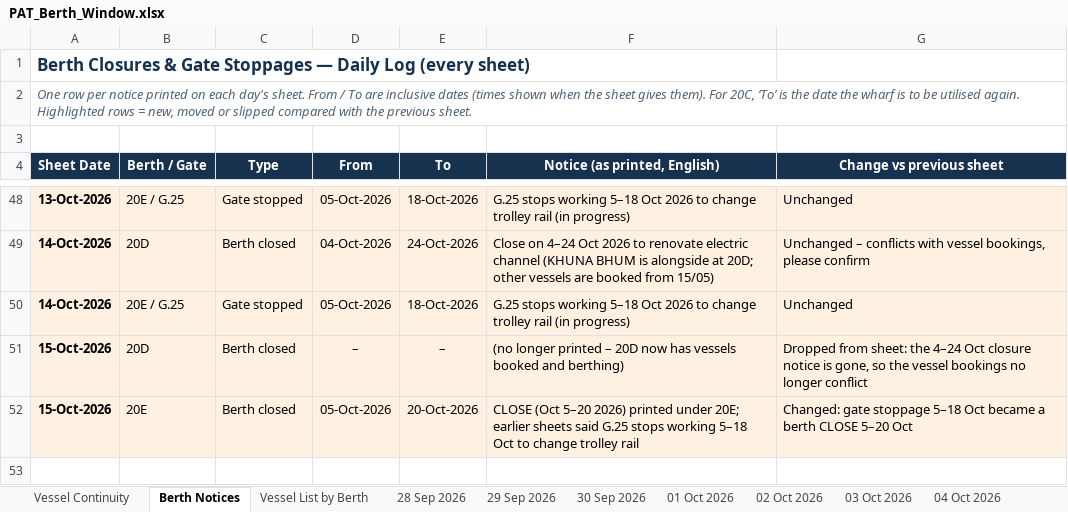
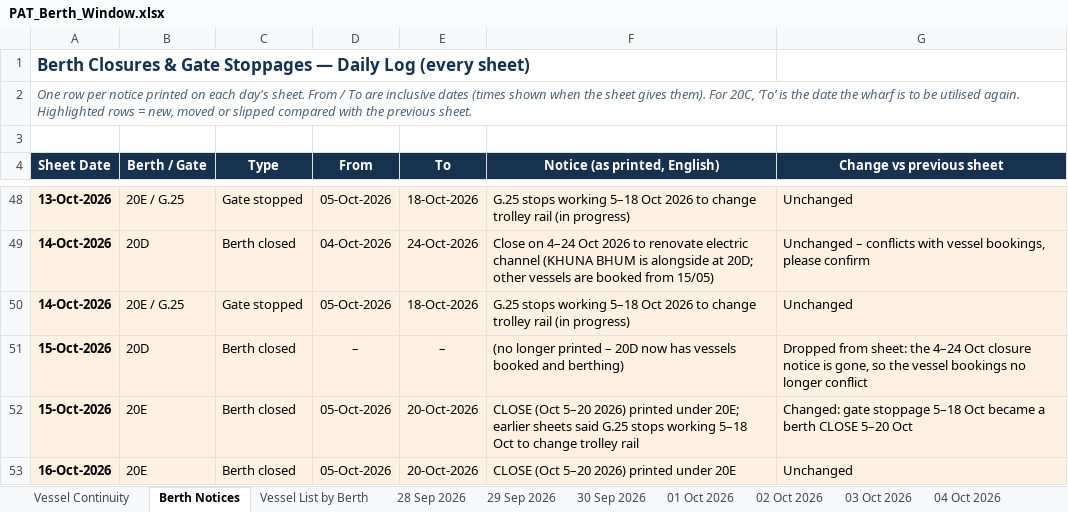
Before and after one commit to sirichai1265/PAT-BERTH, an Excel workbook: PAT_Berth_Window.xlsx, sheet Berth Notices, drawn as a sheet; only a part is shown, gaps mark what is left out; values as stored, in another font and other column widths than the file's, no borders; the diff names each change by its address in the sheet, - before the commit and + after, or states it on an @@ line.

```diff
--- a/PAT_Berth_Window.xlsx (sheet Berth Notices)
+++ b/PAT_Berth_Window.xlsx (sheet Berth Notices)
+row 53: 16-Oct-2026 | 20E | Berth closed | 05-Oct-2026 | 20-Oct-2026 | CLOSE (Oct 5–20 2026) printed under 20E | Unchanged
```
Also changed, not shown: sheet Vessel List by Berth, sheet Vessel Continuity, other sheet tabs, 01-10-2026/PAT_Berth_Window.xlsx, 02-10-2026/PAT_Berth_Window.xlsx, 22 other files.
